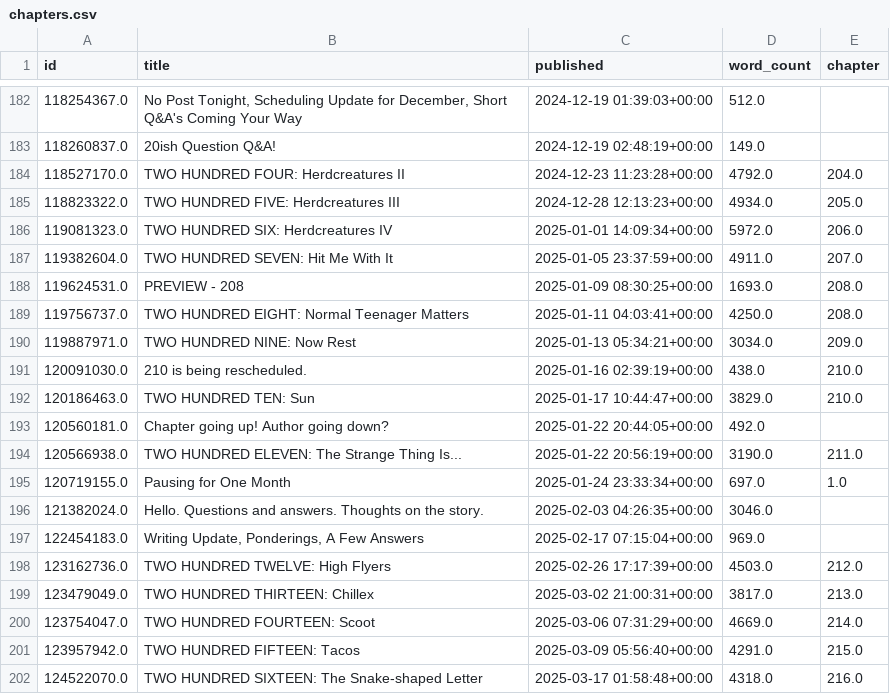
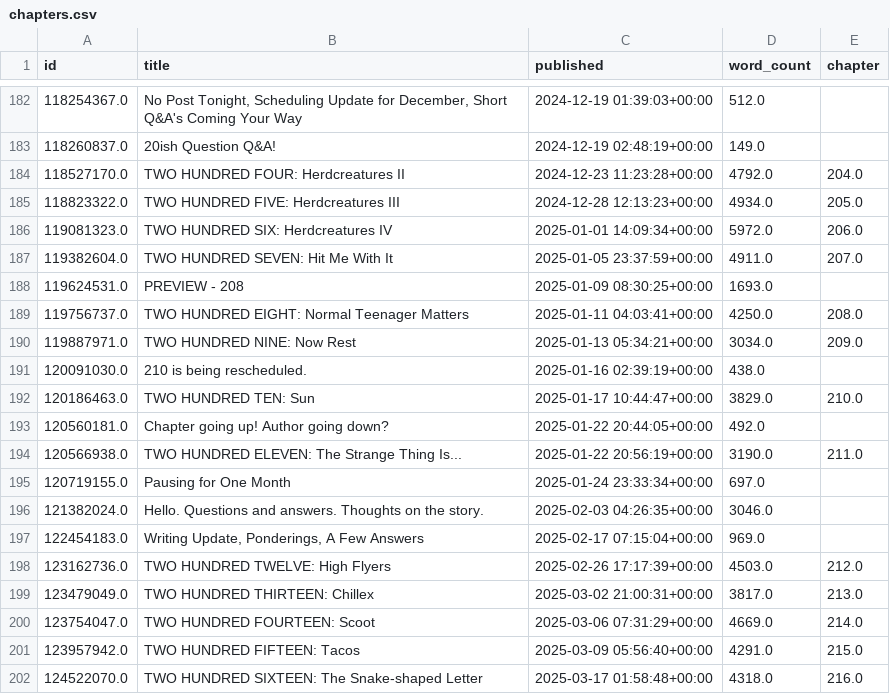
Before and after one commit to SoupMetadata/soup-metadata, a CSV file: data/patreon/chapters.csv, drawn as a sheet; only a part is shown, gaps mark what is left out.

Commit message:
data cleaning

```diff
--- a/data/patreon/chapters.csv
+++ b/data/patreon/chapters.csv
@@ -187,6 +187,6 @@ id,title,published,word_count,chapter
 119382604.0,TWO HUNDRED SEVEN: Hit Me With It,2025-01-05 23:37:59+00:00,4911.0,207.0
-119624531.0,PREVIEW - 208,2025-01-09 08:30:25+00:00,1693.0,208.0
+119624531.0,PREVIEW - 208,2025-01-09 08:30:25+00:00,1693.0,
 119756737.0,TWO HUNDRED EIGHT: Normal Teenager Matters,2025-01-11 04:03:41+00:00,4250.0,208.0
 119887971.0,TWO HUNDRED NINE: Now Rest,2025-01-13 05:34:21+00:00,3034.0,209.0
-120091030.0,210 is being rescheduled.,2025-01-16 02:39:19+00:00,438.0,210.0
+120091030.0,210 is being rescheduled.,2025-01-16 02:39:19+00:00,438.0,
 120186463.0,TWO HUNDRED TEN: Sun,2025-01-17 10:44:47+00:00,3829.0,210.0
@@ -194,3 +194,3 @@ id,title,published,word_count,chapter
 120566938.0,TWO HUNDRED ELEVEN: The Strange Thing Is...,2025-01-22 20:56:19+00:00,3190.0,211.0
-120719155.0,Pausing for One Month,2025-01-24 23:33:34+00:00,697.0,1.0
+120719155.0,Pausing for One Month,2025-01-24 23:33:34+00:00,697.0,
 121382024.0,Hello. Questions and answers. Thoughts on the story.,2025-02-03 04:26:35+00:00,3046.0,
```
Also changed, not shown: data/temp/intermediary.csv, 3 other files.
